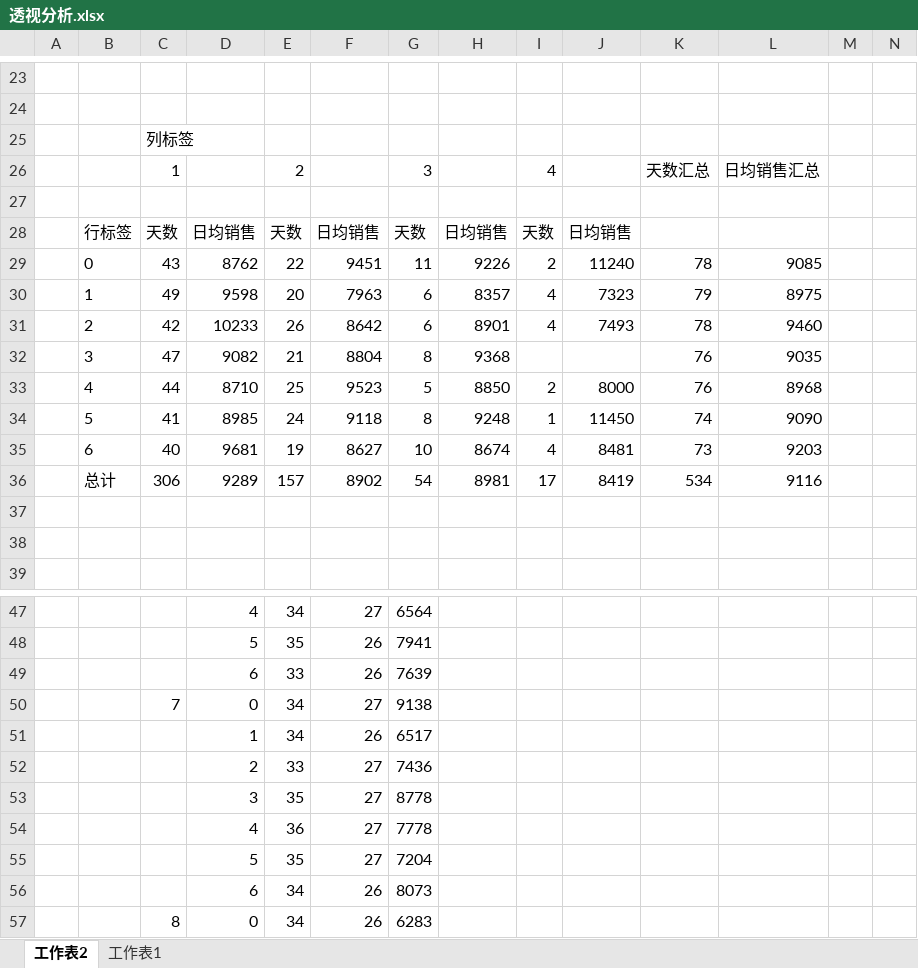
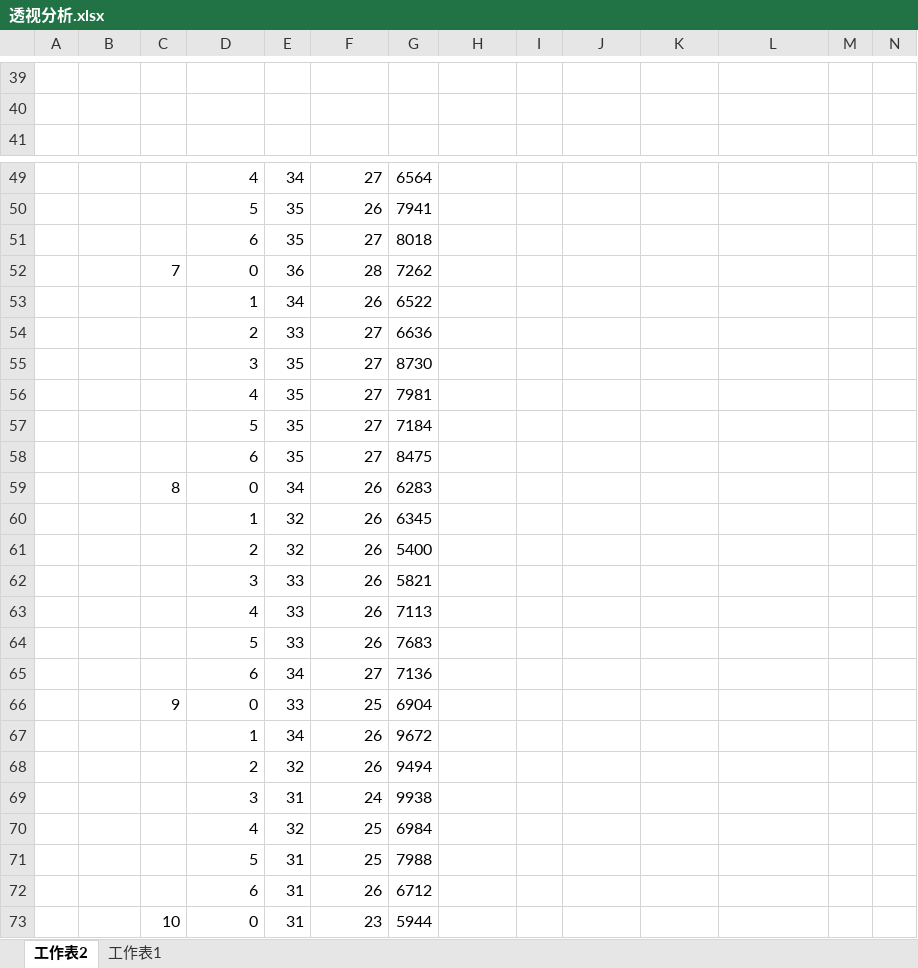
Before and after one commit to zenbook/Jeremy-R, an Excel workbook: 03_data_mining/sales_prediction_by_climate/透视分析.xlsx, sheet 工作表2, drawn as a sheet; only a part is shown, gaps mark what is left out; the shorter side is filled out with more unchanged rows; values as stored, in another font and other column widths than the file's, no borders; charts and pictures not drawn; removed rows and columns are numbered as before the commit, all else as after; rows hold the shown columns only; the diff covers the shown part only; the diff names each change by its address in the sheet, - before the commit and + after, or states it on an @@ line.

```diff
--- a/03_data_mining/sales_prediction_by_climate/透视分析.xlsx (sheet 工作表2)
+++ b/03_data_mining/sales_prediction_by_climate/透视分析.xlsx (sheet 工作表2)
-row 25:  |  | 列标签
-row 26:  |  | 1 |  | 2 |  | 3 |  | 4 |  | 天数汇总 | 日均销售汇总
-row 27: (empty)
-row 28:  | 行标签 | 天数 | 日均销售 | 天数 | 日均销售 | 天数 | 日均销售 | 天数 | 日均销售
-row 29:  | 0 | 43 | 8762 | 22 | 9451 | 11 | 9226 | 2 | 11240 | 78 | 9085
-row 30:  | 1 | 49 | 9598 | 20 | 7963 | 6 | 8357 | 4 | 7323 | 79 | 8975
-row 31:  | 2 | 42 | 10233 | 26 | 8642 | 6 | 8901 | 4 | 7493 | 78 | 9460
-row 32:  | 3 | 47 | 9082 | 21 | 8804 | 8 | 9368 |  |  | 76 | 9035
-row 33:  | 4 | 44 | 8710 | 25 | 9523 | 5 | 8850 | 2 | 8000 | 76 | 8968
-row 34:  | 5 | 41 | 8985 | 24 | 9118 | 8 | 9248 | 1 | 11450 | 74 | 9090
-row 35:  | 6 | 40 | 9681 | 19 | 8627 | 10 | 8674 | 4 | 8481 | 73 | 9203
-row 36:  | 总计 | 306 | 9289 | 157 | 8902 | 54 | 8981 | 17 | 8419 | 534 | 9116
-row 37: (empty)
-row 38: (empty)
-row 49:  |  |  | 6 | 33 | 26 | 7639
-row 50:  |  | 7 | 0 | 34 | 27 | 9138
+row 51:  |  |  | 6 | 35 | 27 | 8018
+row 52:  |  | 7 | 0 | 36 | 28 | 7262
-G53: 6517
+G53: 6522
-G54: 7436
+G54: 6636
-G55: 8778
+G55: 8730
-E56: 36
+E56: 35
-G56: 7778
+G56: 7981
-G57: 7204
+G57: 7184
-row 56:  |  |  | 6 | 34 | 26 | 8073
+row 58:  |  |  | 6 | 35 | 27 | 8475
```
Also changed, not shown: 17 added rows, 1 removed row and 18 edited cells elsewhere in this sheet, sheet 工作表1, charts or pictures, 3 other files.
